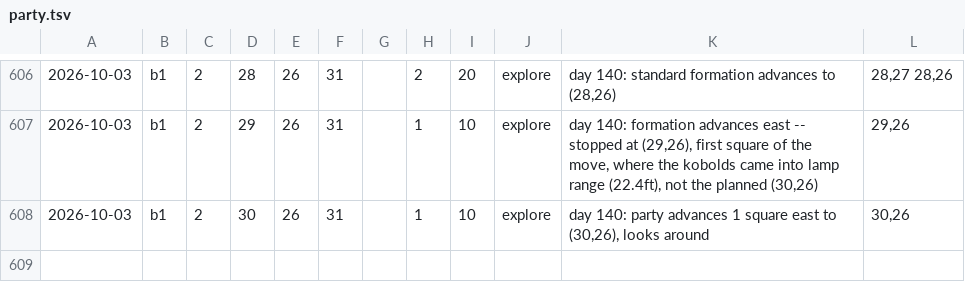
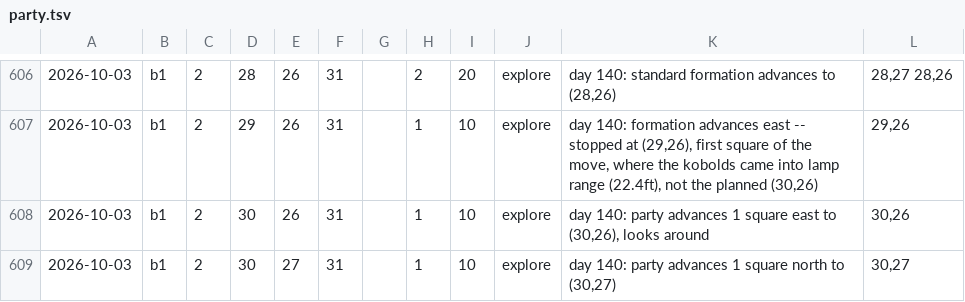
Before and after one commit to dllahr/claude_playing_advanced_dungeons_and_dragons_1st_edition, a TSV file: campaign/party.tsv, drawn as a sheet; only a part is shown, gaps mark what is left out; the diff names each change by its address in the sheet, - before the commit and + after, or states it on an @@ line.

```diff
--- a/campaign/party.tsv
+++ b/campaign/party.tsv
+row 609: 2026-10-03 | b1 | 2 | 30 | 27 | 31 |  | 1 | 10 | explore | day 140: party advances 1 square north to (30,27) | 30,27
```
Also changed, not shown: campaign/clock.tsv.
